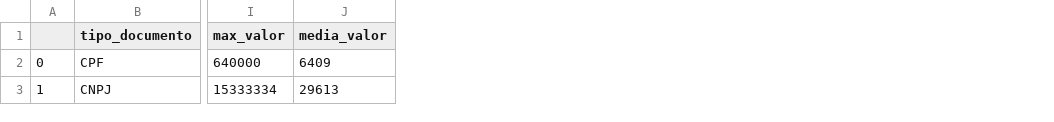
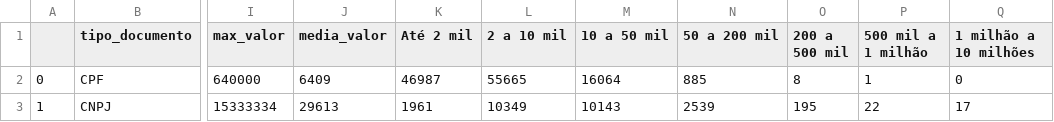
Before and after one commit to SGE-Subsecretaria-de-Gestao-Estrategica/pnab-data-vis, a CSV file: data/section_2/aggregate_execution_by_person_type_municipality.csv, drawn as a sheet; only a part is shown, gaps mark what is left out; the diff names each change by its address in the sheet, - before the commit and + after, or states it on an @@ line.

```diff
--- a/data/section_2/aggregate_execution_by_person_type_municipality.csv
+++ b/data/section_2/aggregate_execution_by_person_type_municipality.csv
+column K (Até 2 mil), rows 2-3: 46987 | 1961
+column L (2 a 10 mil), rows 2-3: 55665 | 10349
+column M (10 a 50 mil), rows 2-3: 16064 | 10143
+column N (50 a 200 mil), rows 2-3: 885 | 2539
+column O (200 a 500 mil), rows 2-3: 8 | 195
+column P (500 mil a 1 milhão), rows 2-3: 1 | 22
+column Q (1 milhão a 10 milhões), rows 2-3: 0 | 17
```
Also changed, not shown: data/section_2/aggregate_execution_by_person_type_state.csv, data/section_2/aggregate_execution_by_person_type_uf.csv, 1 other file.
